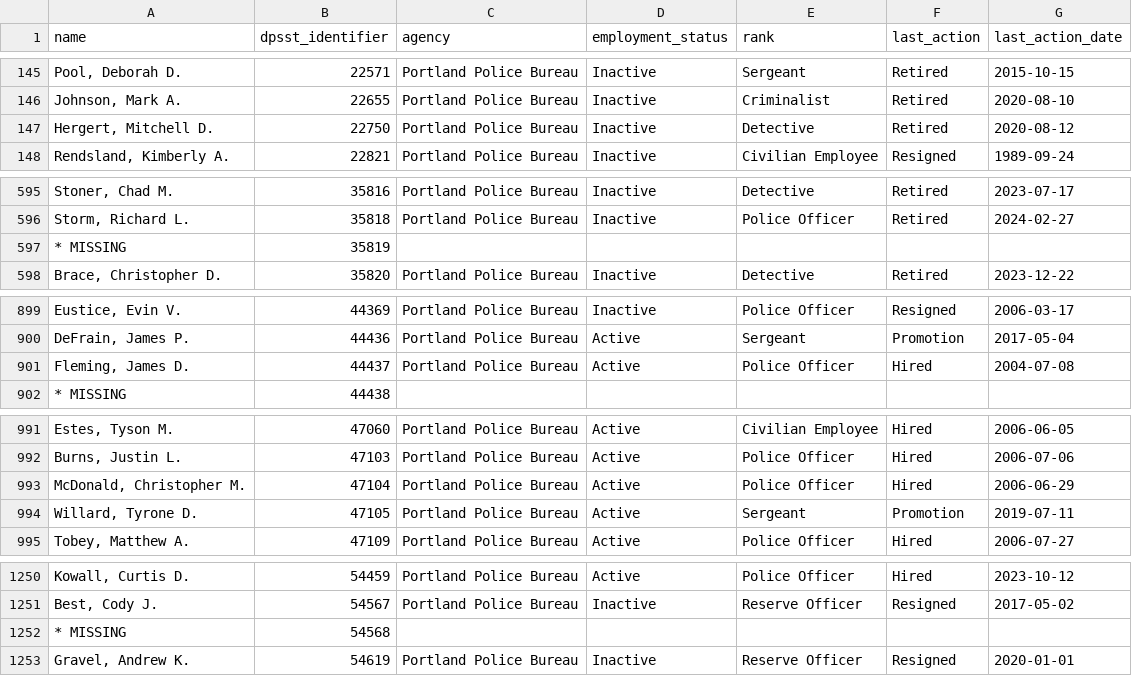
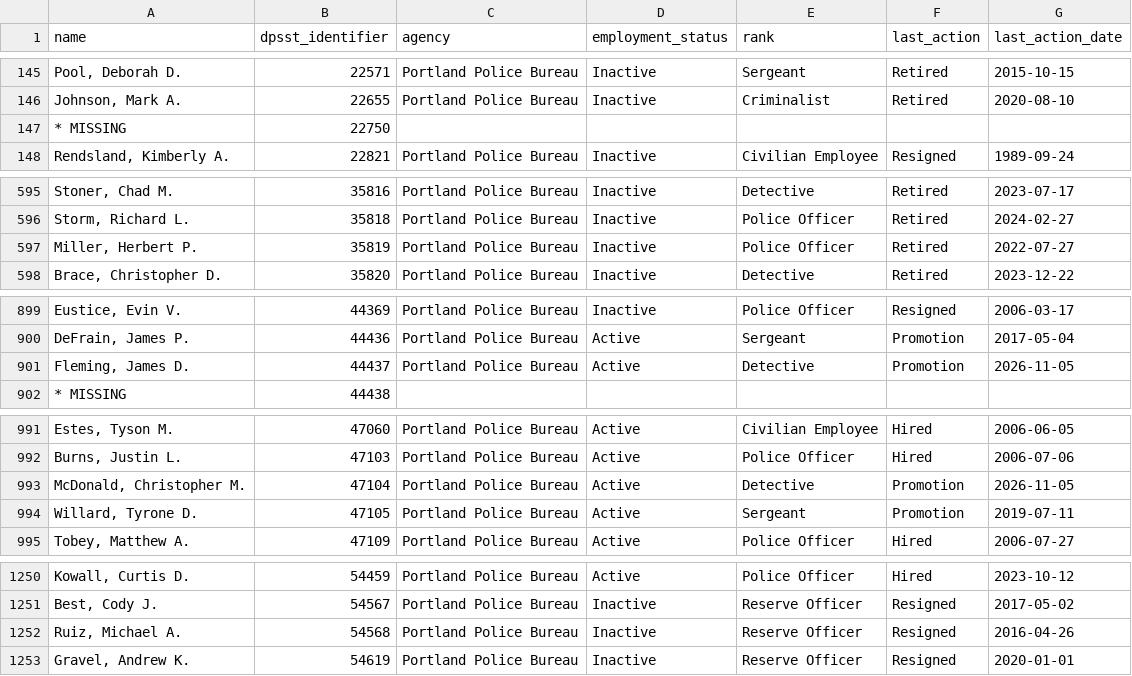
Before and after one commit to PDX-Police-Accountability/dpsst-data, a TSV file: officers/summary/officer-transcripts.tsv, drawn as a sheet; only a part is shown, gaps mark what is left out; the diff covers the shown part only.

```diff
--- a/officers/summary/officer-transcripts.tsv
+++ b/officers/summary/officer-transcripts.tsv
@@ -146,3 +146,3 @@ Pool, Deborah D.	22571	Portland Police Bureau	Inactive	Sergeant	Retired	2015-10-
 Johnson, Mark A.	22655	Portland Police Bureau	Inactive	Criminalist	Retired	2020-08-10
-Hergert, Mitchell D.	22750	Portland Police Bureau	Inactive	Detective	Retired	2020-08-12
+* MISSING	22750	""	""	""	""	""
 Rendsland, Kimberly A.	22821	Portland Police Bureau	Inactive	Civilian Employee	Resigned	1989-09-24
@@ -596,3 +596,3 @@ Stoner, Chad M.	35816	Portland Police Bureau	Inactive	Detective	Retired	2023-07-
 Storm, Richard L.	35818	Portland Police Bureau	Inactive	Police Officer	Retired	2024-02-27
-* MISSING	35819	""	""	""	""	""
+Miller, Herbert P.	35819	Portland Police Bureau	Inactive	Police Officer	Retired	2022-07-27
 Brace, Christopher D.	35820	Portland Police Bureau	Inactive	Detective	Retired	2023-12-22
@@ -900,3 +900,3 @@ Eustice, Evin V.	44369	Portland Police Bureau	Inactive	Police Officer	Resigned	2
 DeFrain, James P.	44436	Portland Police Bureau	Active	Sergeant	Promotion	2017-05-04
-Fleming, James D.	44437	Portland Police Bureau	Active	Police Officer	Hired	2004-07-08
+Fleming, James D.	44437	Portland Police Bureau	Active	Detective	Promotion	2026-11-05
 * MISSING	44438	""	""	""	""	""
@@ -992,3 +992,3 @@ Estes, Tyson M.	47060	Portland Police Bureau	Active	Civilian Employee	Hired	2006
 Burns, Justin L.	47103	Portland Police Bureau	Active	Police Officer	Hired	2006-07-06
-McDonald, Christopher M.	47104	Portland Police Bureau	Active	Police Officer	Hired	2006-06-29
+McDonald, Christopher M.	47104	Portland Police Bureau	Active	Detective	Promotion	2026-11-05
 Willard, Tyrone D.	47105	Portland Police Bureau	Active	Sergeant	Promotion	2019-07-11
@@ -1251,3 +1251,3 @@ Kowall, Curtis D.	54459	Portland Police Bureau	Active	Police Officer	Hired	2023-
 Best, Cody J.	54567	Portland Police Bureau	Inactive	Reserve Officer	Resigned	2017-05-02
-* MISSING	54568	""	""	""	""	""
+Ruiz, Michael A.	54568	Portland Police Bureau	Inactive	Reserve Officer	Resigned	2016-04-26
 Gravel, Andrew K.	54619	Portland Police Bureau	Inactive	Reserve Officer	Resigned	2020-01-01
```
Also changed, not shown: 12 edited cells elsewhere in this file, officers/summary/officer-transcripts-active.tsv, officers/summary/officer-transcripts-inactive.tsv, 40 other files.
